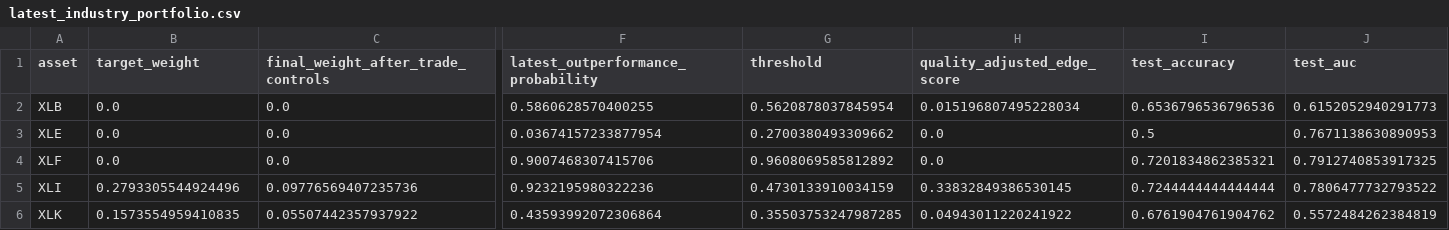
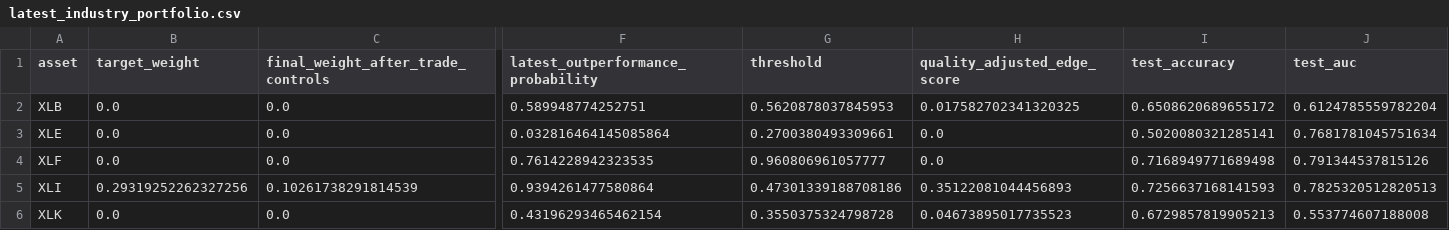
Before and after one commit to cjr2333333-afk/sector-etf-rotation-dashboard, a CSV file: final_sector_rotation_model/outputs/latest_industry_portfolio.csv, drawn as a sheet; only a part is shown, gaps mark what is left out; the diff covers the shown part only; the diff names each change by its address in the sheet, - before the commit and + after, or states it on an @@ line.

```diff
--- a/final_sector_rotation_model/outputs/latest_industry_portfolio.csv
+++ b/final_sector_rotation_model/outputs/latest_industry_portfolio.csv
-F2: 0.5860628570400255
+F2: 0.589948774252751
-G2 (threshold): 0.5620878037845954
+G2 (threshold): 0.5620878037845953
-H2 (quality_adjusted_edge_score): 0.015196807495228034
+H2 (quality_adjusted_edge_score): 0.017582702341320325
-I2 (test_accuracy): 0.6536796536796536
+I2 (test_accuracy): 0.6508620689655172
-J2 (test_auc): 0.6152052940291773
+J2 (test_auc): 0.6124785559782204
-F3: 0.03674157233877954
+F3: 0.032816464145085864
-G3 (threshold): 0.2700380493309662
+G3 (threshold): 0.2700380493309661
-I3 (test_accuracy): 0.5
+I3 (test_accuracy): 0.5020080321285141
-J3 (test_auc): 0.7671138630890953
+J3 (test_auc): 0.7681781045751634
-F4: 0.9007468307415706
+F4: 0.7614228942323535
-G4 (threshold): 0.9608069585812892
+G4 (threshold): 0.960806961057777
-I4 (test_accuracy): 0.7201834862385321
+I4 (test_accuracy): 0.7168949771689498
-J4 (test_auc): 0.7912740853917325
+J4 (test_auc): 0.791344537815126
-B5 (target_weight): 0.2793305544924496
+B5 (target_weight): 0.29319252262327256
-C5: 0.09776569407235736
+C5: 0.10261738291814539
-F5: 0.9232195980322236
+F5: 0.9394261477580864
-G5 (threshold): 0.4730133910034159
+G5 (threshold): 0.47301339188708186
-H5 (quality_adjusted_edge_score): 0.33832849386530145
+H5 (quality_adjusted_edge_score): 0.35122081044456893
-I5 (test_accuracy): 0.7244444444444444
+I5 (test_accuracy): 0.7256637168141593
-J5 (test_auc): 0.7806477732793522
+J5 (test_auc): 0.7825320512820513
-B6 (target_weight): 0.1573554959410835
+B6 (target_weight): 0.0
-C6: 0.05507442357937922
+C6: 0.0
-F6: 0.43593992072306864
+F6: 0.43196293465462154
-G6 (threshold): 0.35503753247987285
+G6 (threshold): 0.3550375324798728
-H6 (quality_adjusted_edge_score): 0.04943011220241922
+H6 (quality_adjusted_edge_score): 0.04673895017735523
-I6 (test_accuracy): 0.6761904761904762
+I6 (test_accuracy): 0.6729857819905213
-J6 (test_auc): 0.5572484262384819
+J6 (test_auc): 0.553774607188008
```
Also changed, not shown: 25 edited cells elsewhere in this file, final_sector_rotation_model/outputs/challenger_sector_outperformance_predictions.csv, final_sector_rotation_model/outputs/final_sector_outperformance_robust_ensemble_predictions.csv, 18 other files.
